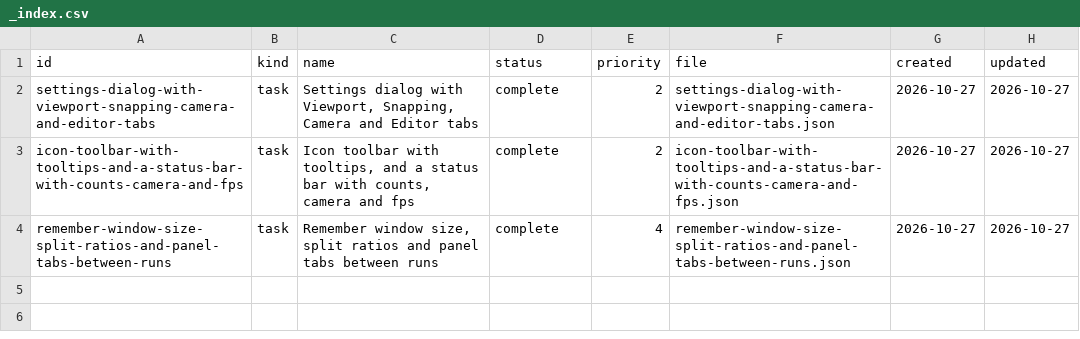
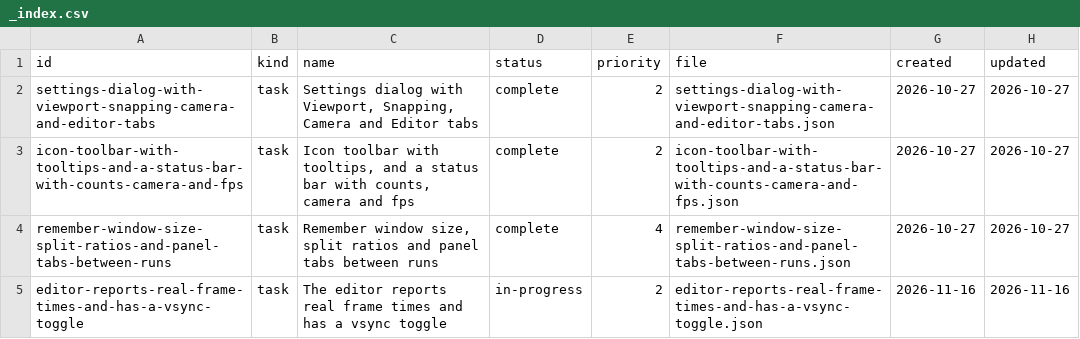
Before and after one commit to DeanWilsonDev/lantern, a CSV file: docs/kanban/world-editor/settings-status-bar-and-visual-polish/_index.csv, drawn as a sheet; the diff names each change by its address in the sheet, - before the commit and + after, or states it on an @@ line.

```diff
--- a/docs/kanban/world-editor/settings-status-bar-and-visual-polish/_index.csv
+++ b/docs/kanban/world-editor/settings-status-bar-and-visual-polish/_index.csv
+row 5: editor-reports-real-frame-times-and-has-a-vsync-toggle | task | The editor reports real frame times and has a vsync toggle | in-progress | 2 | editor-reports-real-frame-times-and-has-a-vsync-toggle.json | 2026-11-16 | 2026-11-16
```
Also changed, not shown: 1 other file.
